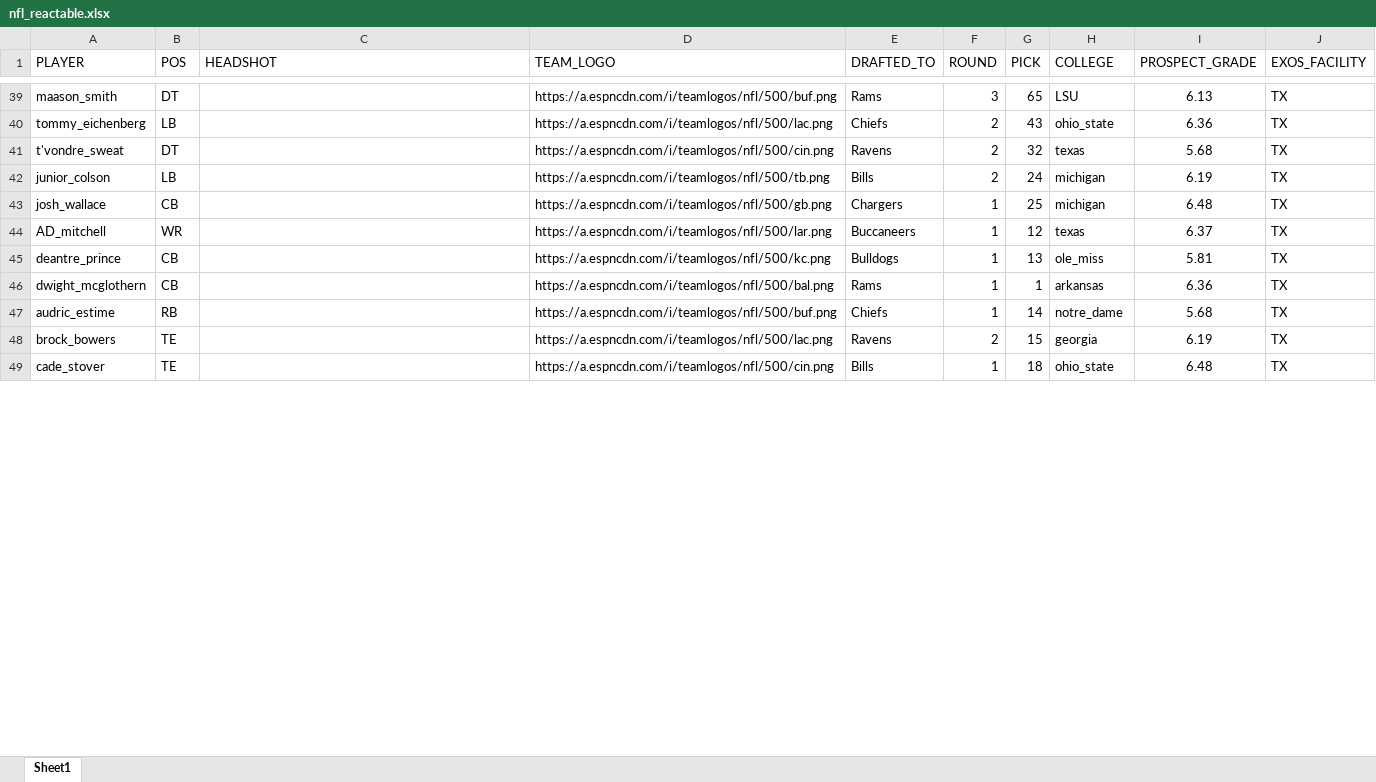
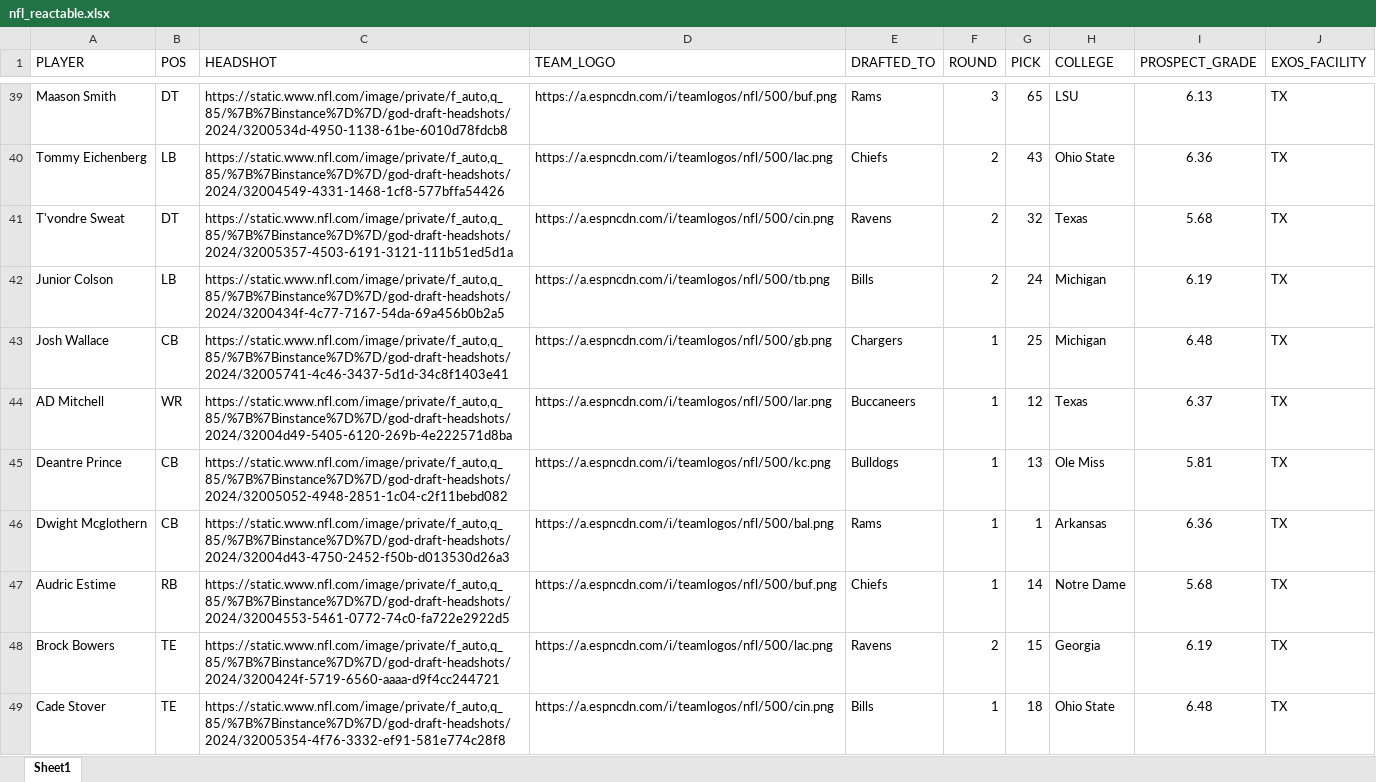
Before and after one commit to j-desilva/data-viz_blog, an Excel workbook: data-viz_blog/_posts/welcome/nfl_reactable.xlsx, sheet Sheet1, drawn as a sheet; only a part is shown, gaps mark what is left out; values as stored, in another font and other column widths than the file's, no borders; the diff covers the shown part only; the diff names each change by its address in the sheet, - before the commit and + after, or states it on an @@ line.

Commit message:
added all headshots

```diff
--- a/data-viz_blog/_posts/welcome/nfl_reactable.xlsx (sheet Sheet1)
+++ b/data-viz_blog/_posts/welcome/nfl_reactable.xlsx (sheet Sheet1)
-A39 (PLAYER): maason_smith
+A39 (PLAYER): Maason Smith
-C39 (HEADSHOT): (empty)
+C39 (HEADSHOT): https://static.www.nfl.com/image/private/f_auto,q_85/%7B%7Binstance%7D%7D/god-draft-headshots/2024/3200534d-4950-1138-61be-6010d78fdcb8
-A40 (PLAYER): tommy_eichenberg
+A40 (PLAYER): Tommy Eichenberg
-C40 (HEADSHOT): (empty)
+C40 (HEADSHOT): https://static.www.nfl.com/image/private/f_auto,q_85/%7B%7Binstance%7D%7D/god-draft-headshots/2024/32004549-4331-1468-1cf8-577bffa54426
-H40 (COLLEGE): ohio_state
+H40 (COLLEGE): Ohio State
-A41 (PLAYER): t'vondre_sweat
+A41 (PLAYER): T'vondre Sweat
-C41 (HEADSHOT): (empty)
+C41 (HEADSHOT): https://static.www.nfl.com/image/private/f_auto,q_85/%7B%7Binstance%7D%7D/god-draft-headshots/2024/32005357-4503-6191-3121-111b51ed5d1a
-H41 (COLLEGE): texas
+H41 (COLLEGE): Texas
-A42 (PLAYER): junior_colson
+A42 (PLAYER): Junior Colson
-C42 (HEADSHOT): (empty)
+C42 (HEADSHOT): https://static.www.nfl.com/image/private/f_auto,q_85/%7B%7Binstance%7D%7D/god-draft-headshots/2024/3200434f-4c77-7167-54da-69a456b0b2a5
-H42:H43 (COLLEGE): michigan
+H42:H43 (COLLEGE): Michigan
-A43 (PLAYER): josh_wallace
+A43 (PLAYER): Josh Wallace
-C43 (HEADSHOT): (empty)
+C43 (HEADSHOT): https://static.www.nfl.com/image/private/f_auto,q_85/%7B%7Binstance%7D%7D/god-draft-headshots/2024/32005741-4c46-3437-5d1d-34c8f1403e41
-A44 (PLAYER): AD_mitchell
+A44 (PLAYER): AD Mitchell
-C44 (HEADSHOT): (empty)
+C44 (HEADSHOT): https://static.www.nfl.com/image/private/f_auto,q_85/%7B%7Binstance%7D%7D/god-draft-headshots/2024/32004d49-5405-6120-269b-4e222571d8ba
-H44 (COLLEGE): texas
+H44 (COLLEGE): Texas
-A45 (PLAYER): deantre_prince
+A45 (PLAYER): Deantre Prince
-C45 (HEADSHOT): (empty)
+C45 (HEADSHOT): https://static.www.nfl.com/image/private/f_auto,q_85/%7B%7Binstance%7D%7D/god-draft-headshots/2024/32005052-4948-2851-1c04-c2f11bebd082
-H45 (COLLEGE): ole_miss
+H45 (COLLEGE): Ole Miss
-A46 (PLAYER): dwight_mcglothern
+A46 (PLAYER): Dwight Mcglothern
-C46 (HEADSHOT): (empty)
+C46 (HEADSHOT): https://static.www.nfl.com/image/private/f_auto,q_85/%7B%7Binstance%7D%7D/god-draft-headshots/2024/32004d43-4750-2452-f50b-d013530d26a3
-H46 (COLLEGE): arkansas
+H46 (COLLEGE): Arkansas
-A47 (PLAYER): audric_estime
+A47 (PLAYER): Audric Estime
-C47 (HEADSHOT): (empty)
+C47 (HEADSHOT): https://static.www.nfl.com/image/private/f_auto,q_85/%7B%7Binstance%7D%7D/god-draft-headshots/2024/32004553-5461-0772-74c0-fa722e2922d5
-H47 (COLLEGE): notre_dame
+H47 (COLLEGE): Notre Dame
-A48 (PLAYER): brock_bowers
+A48 (PLAYER): Brock Bowers
-C48 (HEADSHOT): (empty)
+C48 (HEADSHOT): https://static.www.nfl.com/image/private/f_auto,q_85/%7B%7Binstance%7D%7D/god-draft-headshots/2024/3200424f-5719-6560-aaaa-d9f4cc244721
-H48 (COLLEGE): georgia
+H48 (COLLEGE): Georgia
-A49 (PLAYER): cade_stover
+A49 (PLAYER): Cade Stover
-C49 (HEADSHOT): (empty)
+C49 (HEADSHOT): https://static.www.nfl.com/image/private/f_auto,q_85/%7B%7Binstance%7D%7D/god-draft-headshots/2024/32005354-4f76-3332-ef91-581e774c28f8
-H49 (COLLEGE): ohio_state
+H49 (COLLEGE): Ohio State
```
Also changed, not shown: 232 edited cells elsewhere in this sheet, data-viz_blog/_site/posts/welcome/nfl_reactable.xlsx, 4 other files.
